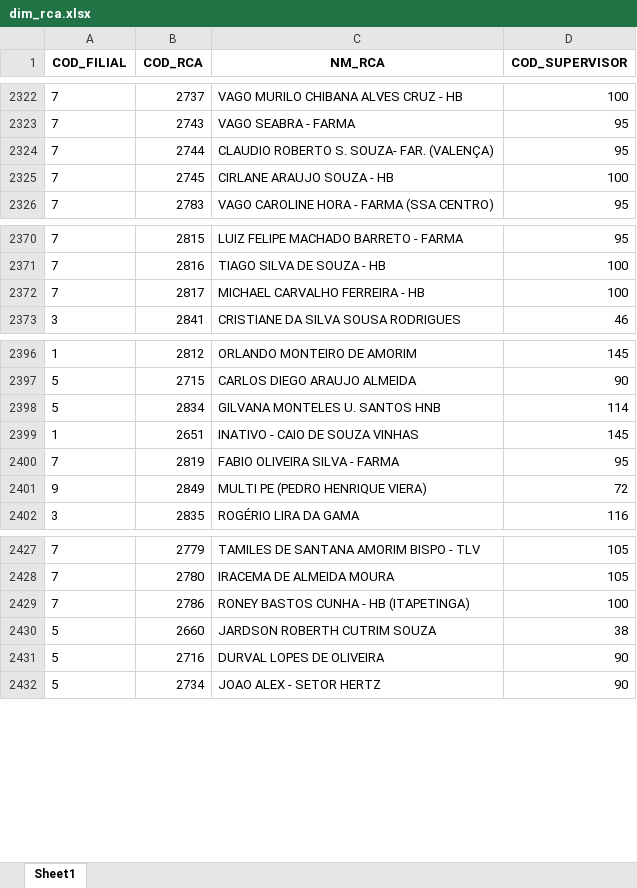
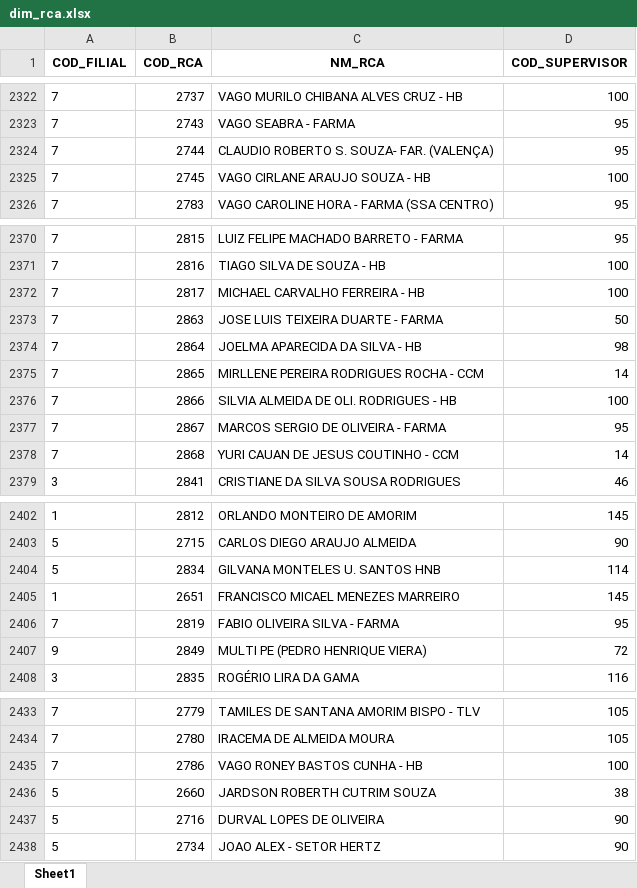
Before and after one commit to RoqueChristian/convencao, an Excel workbook: data/dim_rca.xlsx, sheet Sheet1, drawn as a sheet; only a part is shown, gaps mark what is left out; values as stored, in another font and other column widths than the file's, no borders; addresses are those after the commit; the diff names each change by its address in the sheet, - before the commit and + after, or states it on an @@ line.

Commit message:
chore(data): batch update intraday dim_rca - 08:01:59

```diff
--- a/data/dim_rca.xlsx (sheet Sheet1)
+++ b/data/dim_rca.xlsx (sheet Sheet1)
-C2325 (NM_RCA): CIRLANE ARAUJO SOUZA - HB
+C2325 (NM_RCA): VAGO CIRLANE ARAUJO SOUZA - HB
+row 2373: 7 | 2863 | JOSE LUIS TEIXEIRA DUARTE - FARMA | 50
+row 2374: 7 | 2864 | JOELMA APARECIDA DA SILVA - HB | 98
+row 2375: 7 | 2865 | MIRLLENE PEREIRA RODRIGUES ROCHA - CCM | 14
+row 2376: 7 | 2866 | SILVIA ALMEIDA DE OLI. RODRIGUES - HB | 100
+row 2377: 7 | 2867 | MARCOS SERGIO DE OLIVEIRA - FARMA | 95
+row 2378: 7 | 2868 | YURI CAUAN DE JESUS COUTINHO - CCM | 14
-C2405 (NM_RCA): INATIVO - CAIO DE SOUZA VINHAS
+C2405 (NM_RCA): FRANCISCO MICAEL MENEZES MARREIRO
-C2435 (NM_RCA): RONEY BASTOS CUNHA - HB (ITAPETINGA)
+C2435 (NM_RCA): VAGO RONEY BASTOS CUNHA - HB
```
